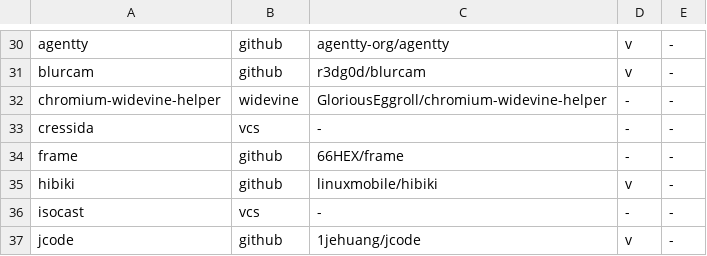
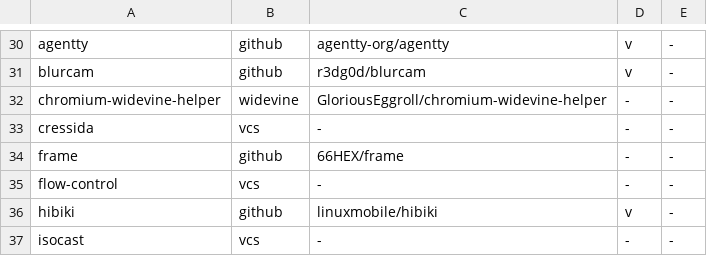
Before and after one commit to linuxmobile/linuxmobile-PKGBUILD, a TSV file: config/update-sources.tsv, drawn as a sheet; only a part is shown, gaps mark what is left out; the shorter side is filled out with more unchanged rows; the diff names each change by its address in the sheet, - before the commit and + after, or states it on an @@ line.

```diff
--- a/config/update-sources.tsv
+++ b/config/update-sources.tsv
+row 35: flow-control | vcs | - | - | -
```
Also changed, not shown: config/isa-policy.tsv, 4 other files.
